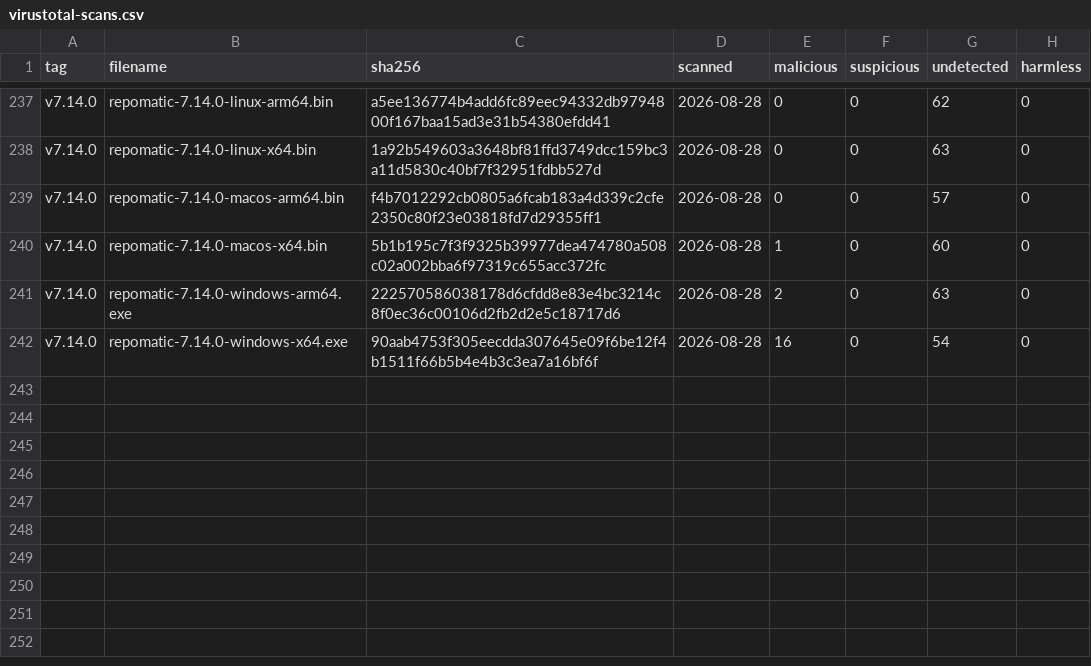
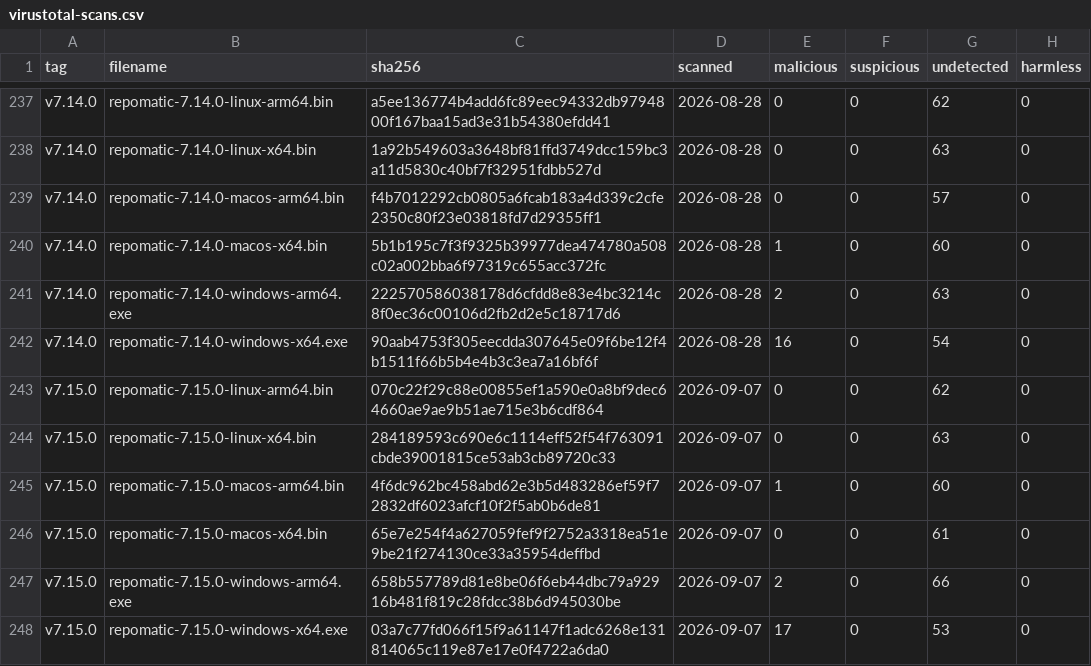
Before and after one commit to kdeldycke/workflows, a CSV file: docs/assets/virustotal-scans.csv, drawn as a sheet; only a part is shown, gaps mark what is left out.

```diff
--- a/docs/assets/virustotal-scans.csv
+++ b/docs/assets/virustotal-scans.csv
@@ -242 +242,7 @@ v7.14.0,repomatic-7.14.0-windows-arm64.exe,222570586038178d6cfdd8e83e4bc3214c8f0
 v7.14.0,repomatic-7.14.0-windows-x64.exe,90aab4753f305eecdda307645e09f6be12f4b1511f66b5b4e4b3c3ea7a16bf6f,2026-08-28,16,0,54,0
+v7.15.0,repomatic-7.15.0-linux-arm64.bin,070c22f29c88e00855ef1a590e0a8bf9dec64660ae9ae9b51ae715e3b6cdf864,2026-09-07,0,0,62,0
+v7.15.0,repomatic-7.15.0-linux-x64.bin,284189593c690e6c1114eff52f54f763091cbde39001815ce53ab3cb89720c33,2026-09-07,0,0,63,0
+v7.15.0,repomatic-7.15.0-macos-arm64.bin,4f6dc962bc458abd62e3b5d483286ef59f72832df6023afcf10f2f5ab0b6de81,2026-09-07,1,0,60,0
+v7.15.0,repomatic-7.15.0-macos-x64.bin,65e7e254f4a627059fef9f2752a3318ea51e9be21f274130ce33a35954deffbd,2026-09-07,0,0,61,0
+v7.15.0,repomatic-7.15.0-windows-arm64.exe,658b557789d81e8be06f6eb44dbc79a92916b481f819c28fdcc38b6d945030be,2026-09-07,2,0,66,0
+v7.15.0,repomatic-7.15.0-windows-x64.exe,03a7c77fd066f15f9a61147f1adc6268e131814065c119e87e17e0f4722a6da0,2026-09-07,17,0,53,0
```
Also changed, not shown: docs/assets/binaries.csv, 1 other file.
